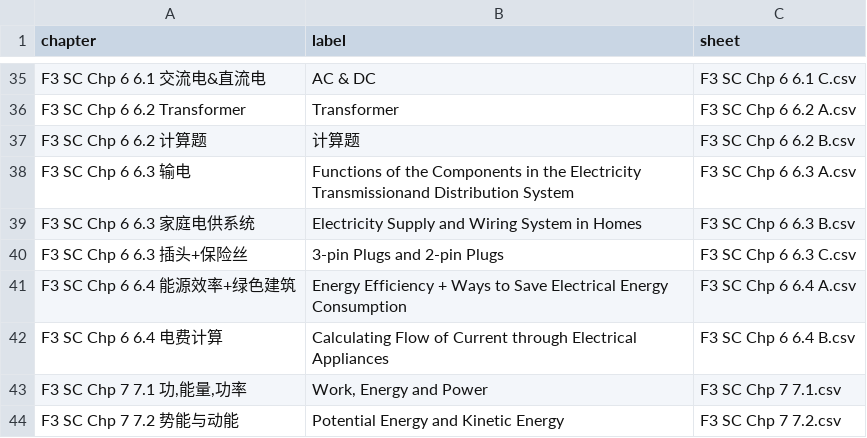
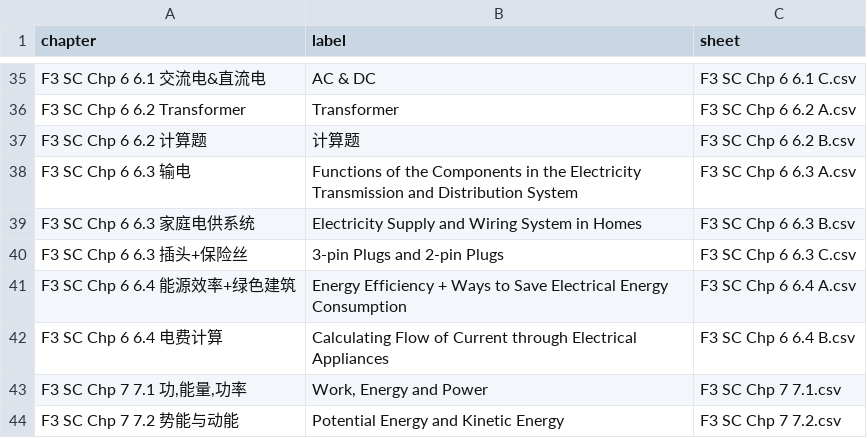
Before and after one commit to nobody0619/F3-SC, a CSV file: Chapters.csv, drawn as a sheet; only a part is shown, gaps mark what is left out.

Commit message:
Add files via upload

```diff
--- a/Chapters.csv
+++ b/Chapters.csv
@@ -37,3 +37,3 @@ F3 SC Chp 6 6.2 Transformer,Transformer,F3 SC Chp 6 6.2 A.csv
 F3 SC Chp 6 6.2 计算题,计算题,F3 SC Chp 6 6.2 B.csv
-F3 SC Chp 6 6.3 输电,Functions of the Components in the Electricity Transmissionand Distribution System,F3 SC Chp 6 6.3 A.csv
+F3 SC Chp 6 6.3 输电,Functions of the Components in the Electricity Transmission and Distribution System,F3 SC Chp 6 6.3 A.csv
 F3 SC Chp 6 6.3 家庭电供系统,Electricity Supply and Wiring System in Homes,F3 SC Chp 6 6.3 B.csv
```
